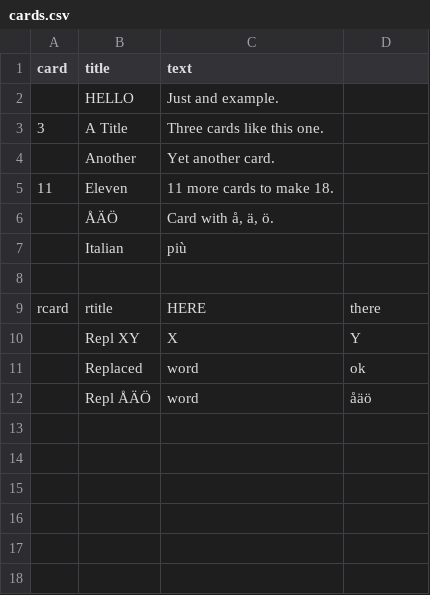
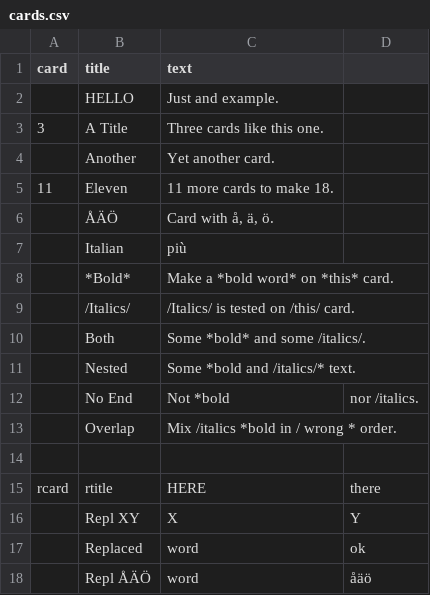
Before and after one commit to lifelike/countersheetsextension, a CSV file: examples/cards.csv, drawn as a sheet.

Commit message:
Text mark-up bold and italics.
Adds support for *bold* and /italics/ in text.
Not very well tested yet.
Not yet possible to disable.

```diff
--- a/examples/cards.csv
+++ b/examples/cards.csv
@@ -7,2 +7,8 @@ card,title,text
 ,Italian,più
+,*Bold*,Make a *bold word* on *this* card.
+,/Italics/,/Italics/ is tested on /this/ card.
+,Both,Some *bold* and some /italics/.
+,Nested, Some *bold and /italics/* text.
+,No End,Not *bold, nor /italics.
+,Overlap,Mix /italics *bold in / wrong * order.
 
```
Also changed, not shown: 4 other files.
